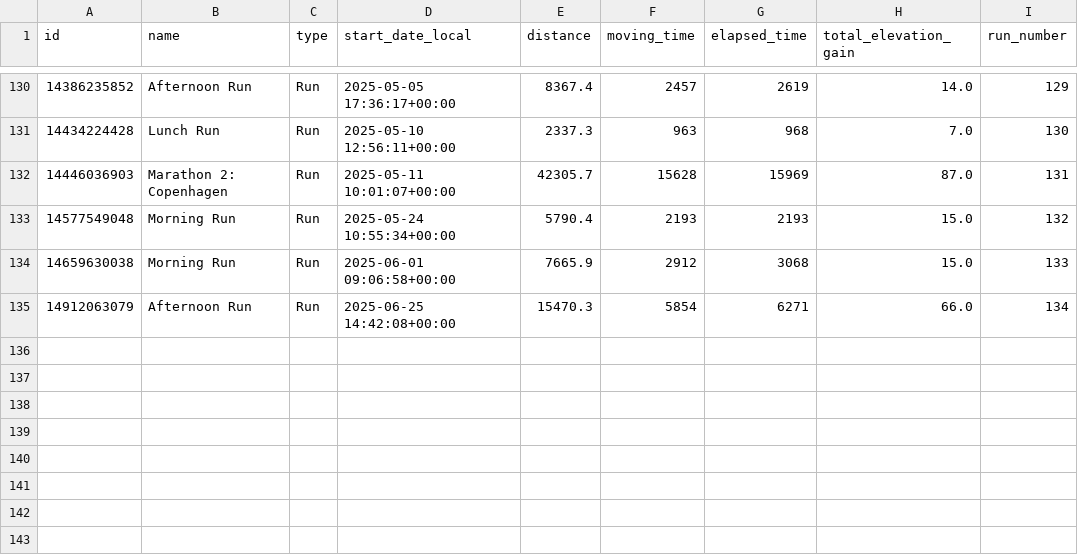
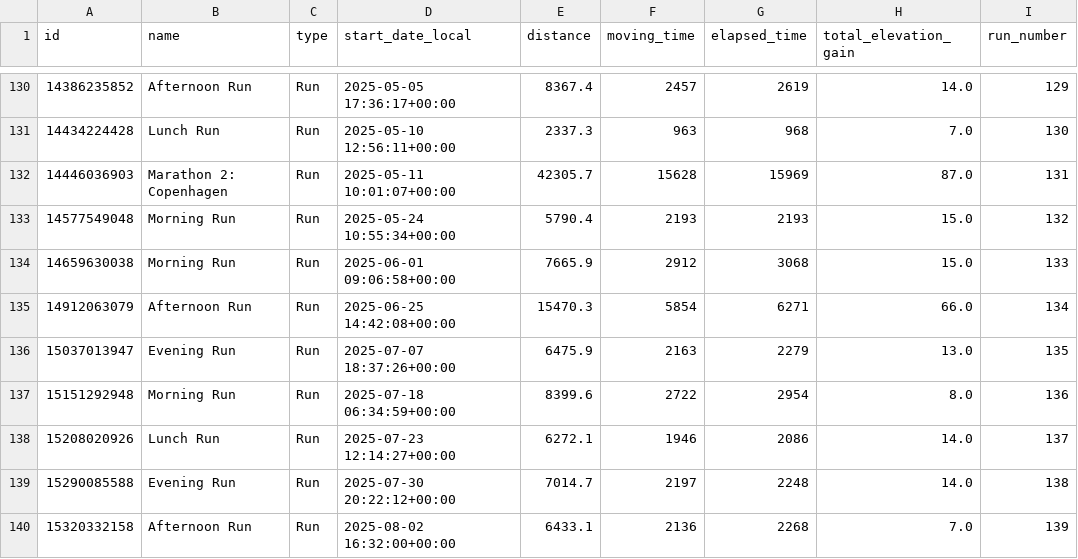
Before and after one commit to nicosrp/stravainsights, a CSV file: strava_activities.csv, drawn as a sheet; only a part is shown, gaps mark what is left out; the diff names each change by its address in the sheet, - before the commit and + after, or states it on an @@ line.

```diff
--- a/strava_activities.csv
+++ b/strava_activities.csv
+row 136: 15037013947 | Evening Run | Run | 2025-07-07 18:37:26+00:00 | 6475.9 | 2163 | 2279 | 13.0 | 135
+row 137: 15151292948 | Morning Run | Run | 2025-07-18 06:34:59+00:00 | 8399.6 | 2722 | 2954 | 8.0 | 136
+row 138: 15208020926 | Lunch Run | Run | 2025-07-23 12:14:27+00:00 | 6272.1 | 1946 | 2086 | 14.0 | 137
+row 139: 15290085588 | Evening Run | Run | 2025-07-30 20:22:12+00:00 | 7014.7 | 2197 | 2248 | 14.0 | 138
+row 140: 15320332158 | Afternoon Run | Run | 2025-08-02 16:32:00+00:00 | 6433.1 | 2136 | 2268 | 7.0 | 139
```
Also changed, not shown: 10 other files.
